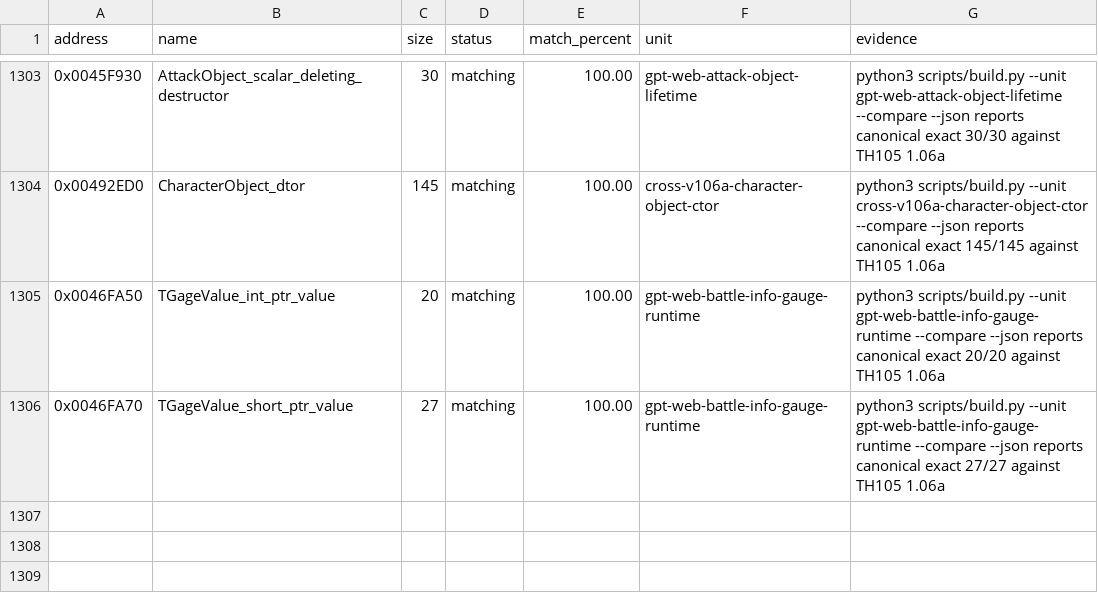
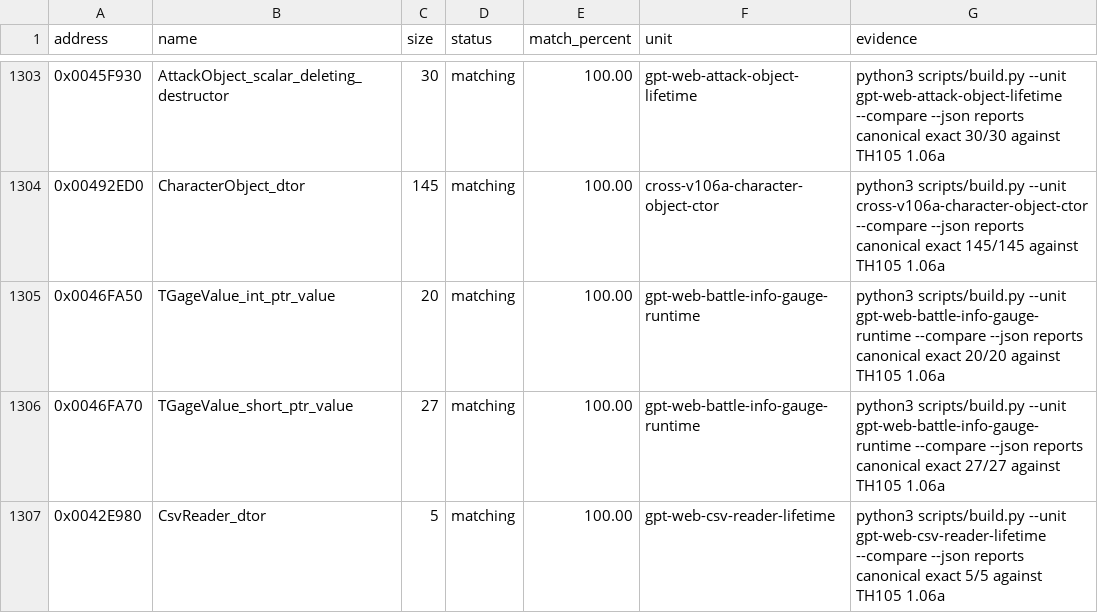
Before and after one commit to N0zoM1z0/th105, a CSV file: config/matches.csv, drawn as a sheet; only a part is shown, gaps mark what is left out.

```diff
--- a/config/matches.csv
+++ b/config/matches.csv
@@ -1306 +1306,2 @@ address,name,size,status,match_percent,unit,evidence
 0x0046FA70,TGageValue_short_ptr_value,27,matching,100.00,gpt-web-battle-info-gauge-runtime,python3 scripts/build.py --unit gpt-web-battle-info-gauge-runtime --compare --json reports canonical exact 27/27 against TH105 1.06a
+0x0042E980,CsvReader_dtor,5,matching,100.00,gpt-web-csv-reader-lifetime,python3 scripts/build.py --unit gpt-web-csv-reader-lifetime --compare --json reports canonical exact 5/5 against TH105 1.06a
```
Also changed, not shown: config/function-origins.csv, config/implemented.csv, 12 other files.
